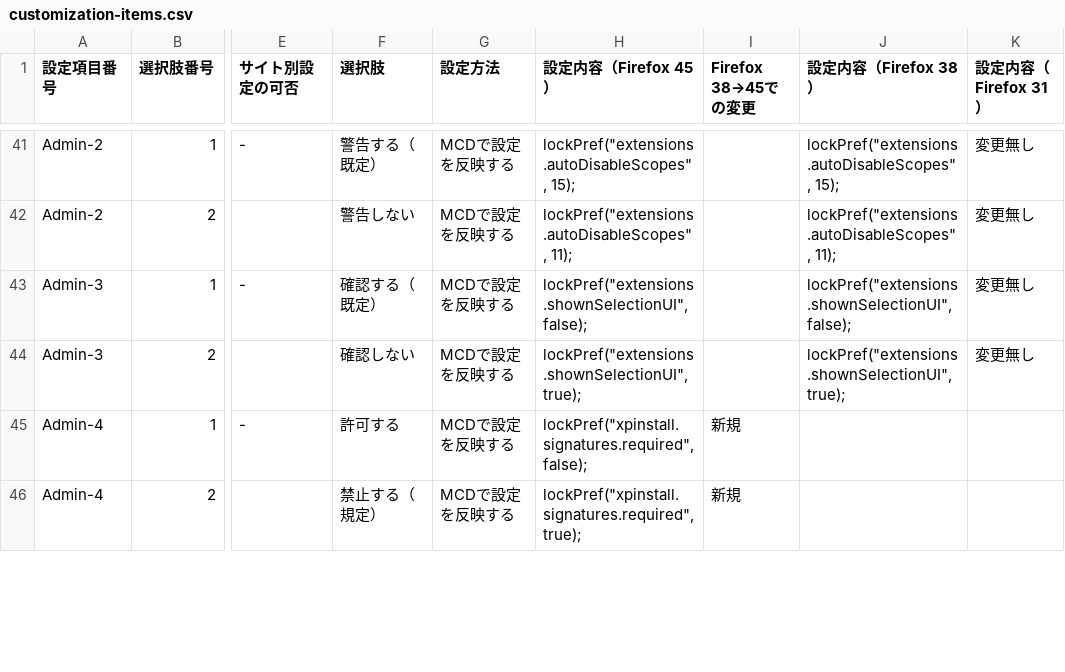
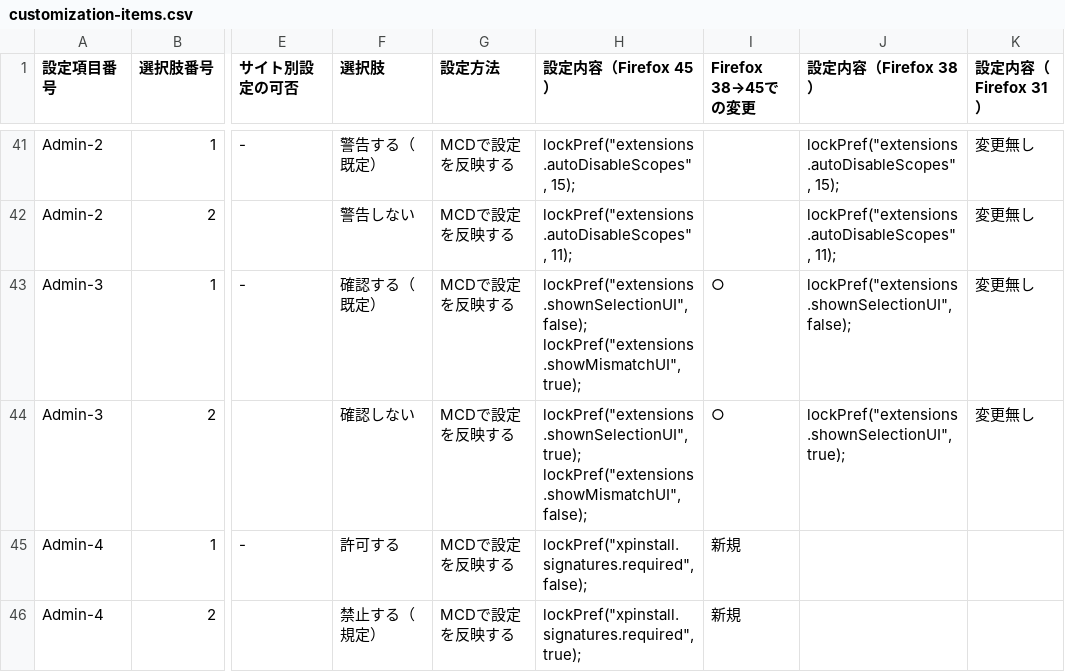
Before and after one commit to isabella232/firefox-support-common, a CSV file: configurations/customization-items.csv, drawn as a sheet; only a part is shown, gaps mark what is left out; ↵ is a line break in a cell; the diff names each change by its address in the sheet, - before the commit and + after, or states it on an @@ line.

```diff
--- a/configurations/customization-items.csv
+++ b/configurations/customization-items.csv
-H43 (設定内容（Firefox 45）): lockPref("extensions.shownSelectionUI", false);
+H43 (設定内容（Firefox 45）): lockPref("extensions.shownSelectionUI", false); ↵ lockPref("extensions.showMismatchUI", true);
-I43:I44 (Firefox 38→45での変更): (empty)
+I43:I44 (Firefox 38→45での変更): ○
-H44 (設定内容（Firefox 45）): lockPref("extensions.shownSelectionUI", true);
+H44 (設定内容（Firefox 45）): lockPref("extensions.shownSelectionUI", true); ↵ lockPref("extensions.showMismatchUI", false);
```
Also changed, not shown: 2 other files.
